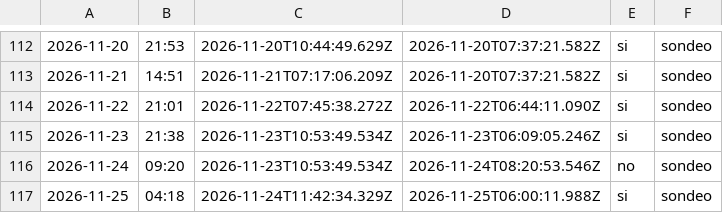
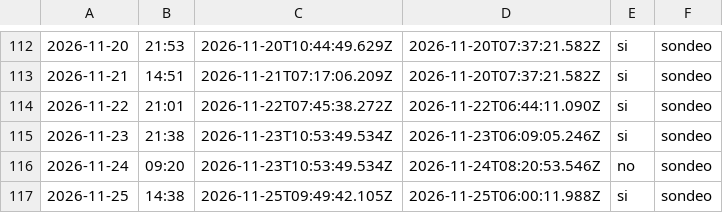
Before and after one commit to cristian23cor/secop-analytics-platform, a CSV file: exploration/cadencia.csv, drawn as a sheet; only a part is shown, gaps mark what is left out; the diff names each change by its address in the sheet, - before the commit and + after, or states it on an @@ line.

```diff
--- a/exploration/cadencia.csv
+++ b/exploration/cadencia.csv
-B117: 04:18
+B117: 14:38
-C117: 2026-11-24T11:42:34.329Z
+C117: 2026-11-25T09:49:42.105Z
```
